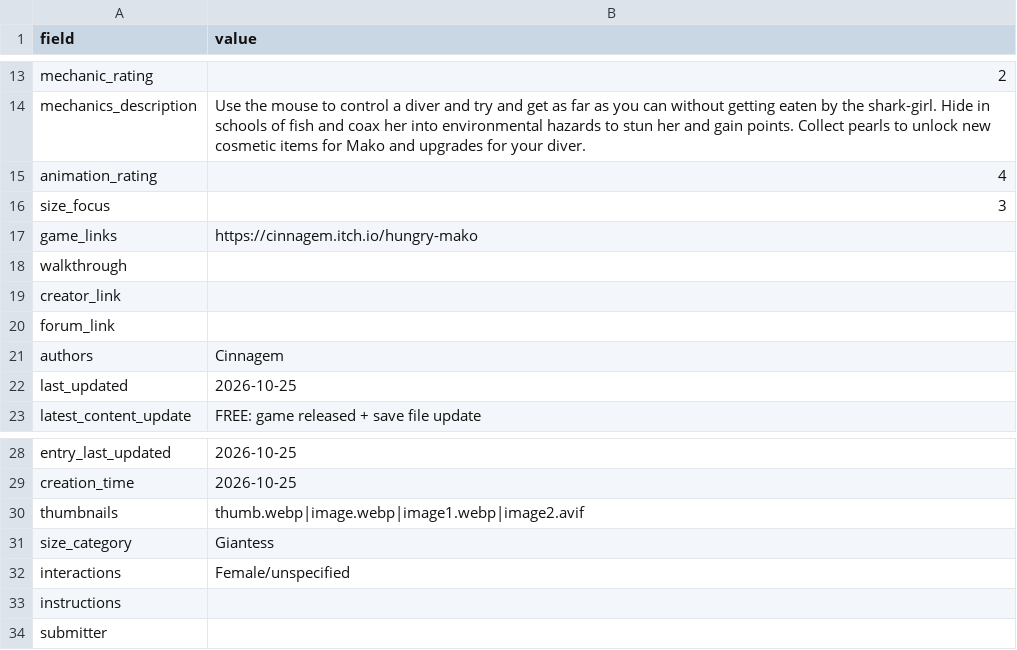
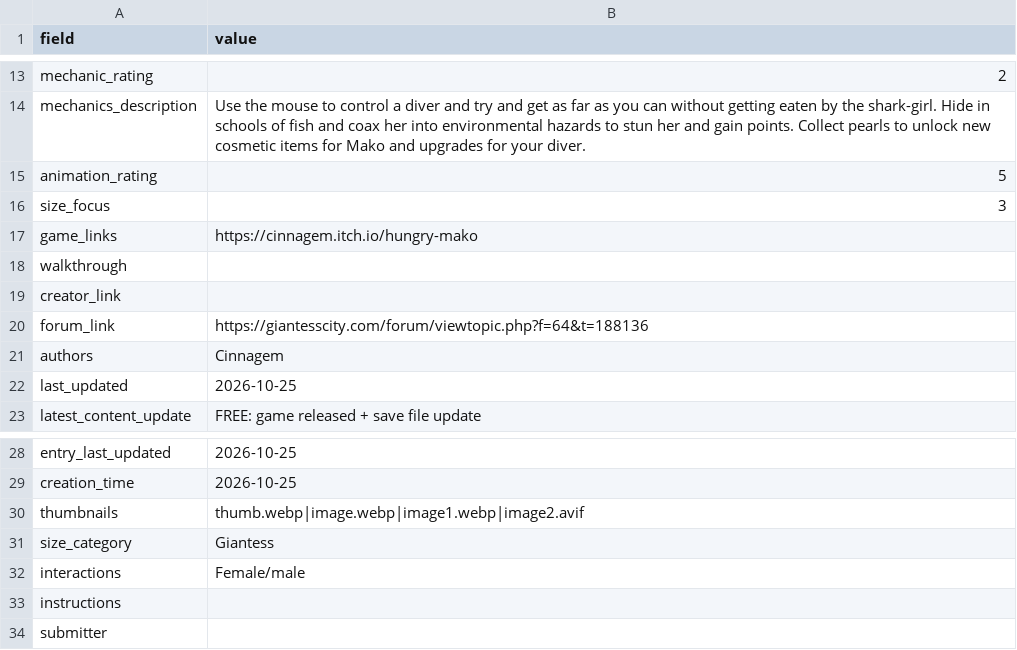
Before and after one commit to artsketter/size-game-index-content, a CSV file: games/hungry-mako/game.csv, drawn as a sheet; only a part is shown, gaps mark what is left out.

Commit message:
Mako values adjusted

```diff
--- a/games/hungry-mako/game.csv
+++ b/games/hungry-mako/game.csv
@@ -14,3 +14,3 @@ mechanic_rating,2
 mechanics_description,Use the mouse to control a diver and try and get as far as you can without getting eaten by the shark-girl. Hide in schools of fish and coax her into environmental hazards to stun her and gain points. Collect pearls to unlock new cosmetic items for Mako and upgrades for your diver.
-animation_rating,4
+animation_rating,5
 size_focus,3
@@ -19,3 +19,3 @@ walkthrough,
 creator_link,
-forum_link,
+forum_link,https://giantesscity.com/forum/viewtopic.php?f=64&t=188136
 authors,Cinnagem
@@ -31,3 +31,3 @@ thumbnails,thumb.webp|image.webp|image1.webp|image2.avif
 size_category,Giantess
-interactions,Female/unspecified
+interactions,Female/male
 instructions,
```
Also changed, not shown: 1 other file.
